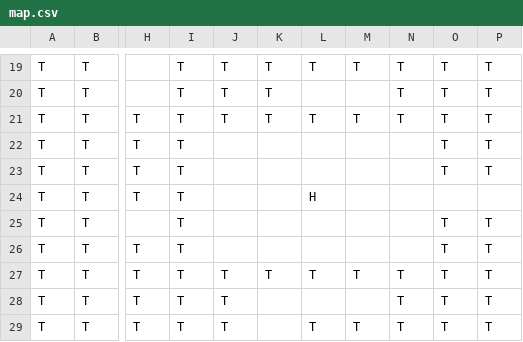
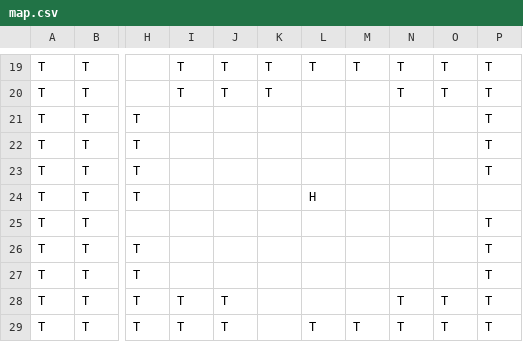
Before and after one commit to EmmanueleVilla/RTGP, a CSV file: data/map.csv, drawn as a sheet; only a part is shown, gaps mark what is left out; the diff names each change by its address in the sheet, - before the commit and + after, or states it on an @@ line.

```diff
--- a/data/map.csv
+++ b/data/map.csv
-I21:I27: T
+I21:I27: (empty)
-J21: T
+J21: (empty)
-K21: T
+K21: (empty)
-L21: T
+L21: (empty)
-M21: T
+M21: (empty)
-N21: T
+N21: (empty)
-O21:O23: T
+O21:O23: (empty)
-O25:O27: T
+O25:O27: (empty)
-J27: T
+J27: (empty)
-K27: T
+K27: (empty)
-L27: T
+L27: (empty)
-M27: T
+M27: (empty)
-N27: T
+N27: (empty)
```
Also changed, not shown: 3 other files.
